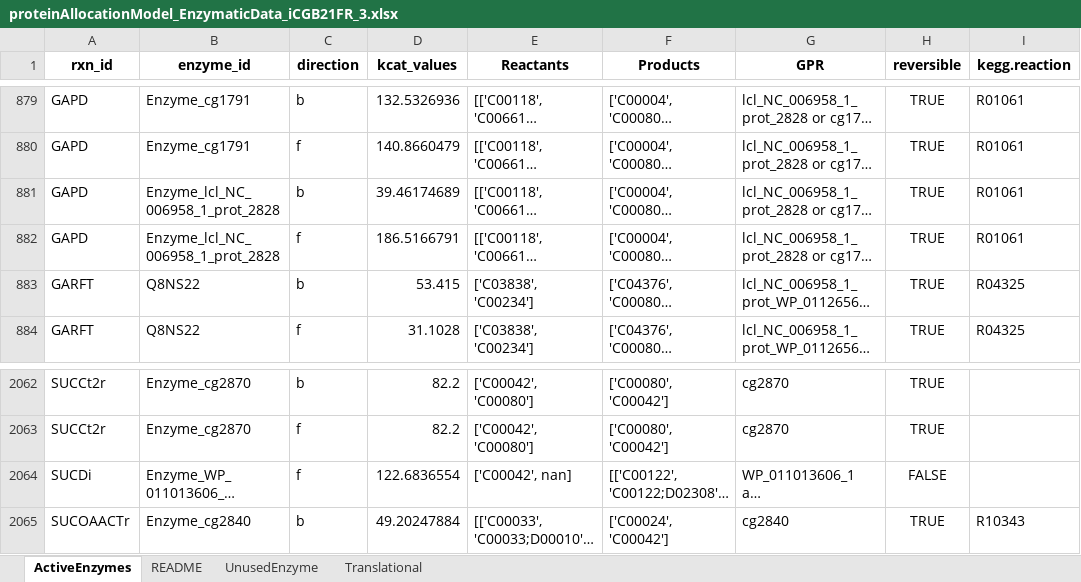
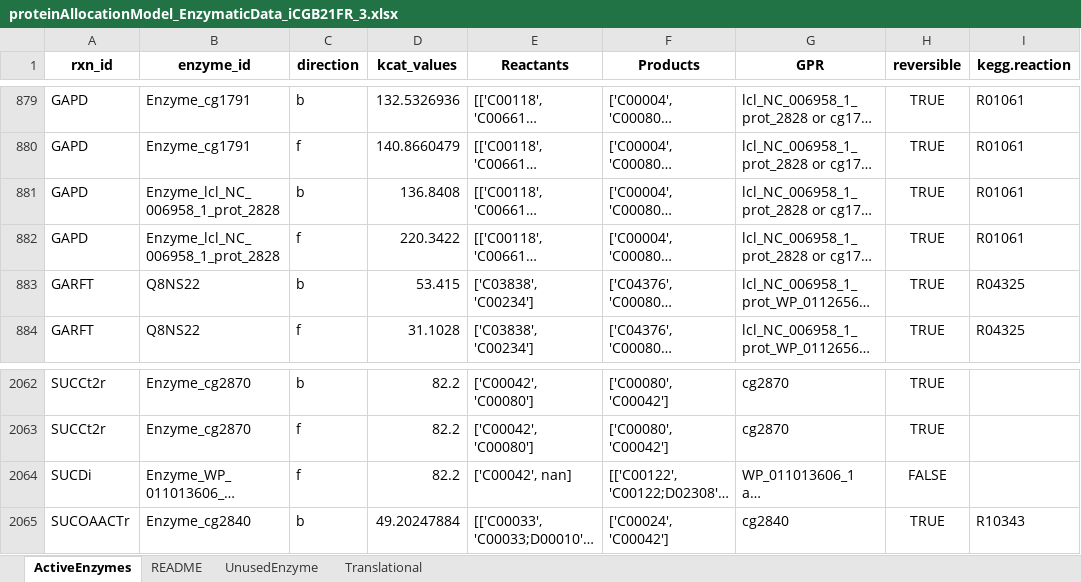
Before and after one commit to iAMB-RWTH-Aachen/PAMparametrizer, an Excel workbook: Results/3_analysis/parameter_files/proteinAllocationModel_EnzymaticData_iCGB21FR_3.xlsx, sheet ActiveEnzymes, drawn as a sheet; only a part is shown, gaps mark what is left out; long unchanged cells end in …; values as stored, in another font and other column widths than the file's, no borders; the diff names each change by its address in the sheet, - before the commit and + after, or states it on an @@ line.

```diff
--- a/Results/3_analysis/parameter_files/proteinAllocationModel_EnzymaticData_iCGB21FR_3.xlsx (sheet ActiveEnzymes)
+++ b/Results/3_analysis/parameter_files/proteinAllocationModel_EnzymaticData_iCGB21FR_3.xlsx (sheet ActiveEnzymes)
-D881 (kcat_values): 39.46174689
+D881 (kcat_values): 136.8408
-D882 (kcat_values): 186.5166791
+D882 (kcat_values): 220.3422
-D2064 (kcat_values): 122.6836554
+D2064 (kcat_values): 82.2
```
Also changed, not shown: Results/3_analysis/parameter_files/proteinAllocationModel_EnzymaticData_iJN1463_1.xlsx, Results/3_analysis/parameter_files/proteinAllocationModel_EnzymaticData_iJN1463_2.xlsx, 9 other files.
